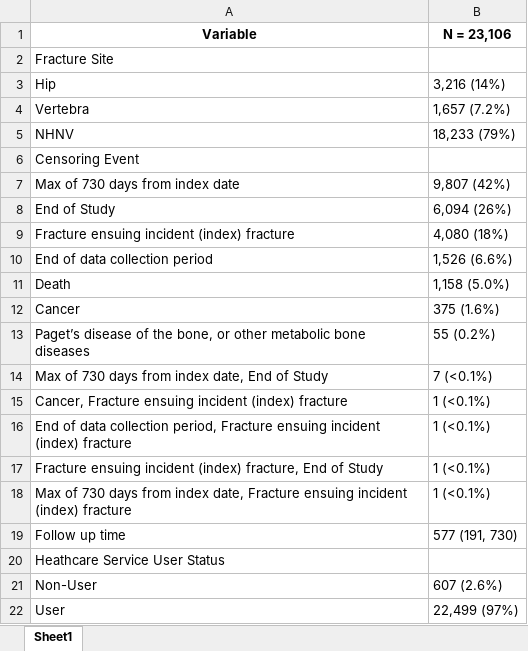
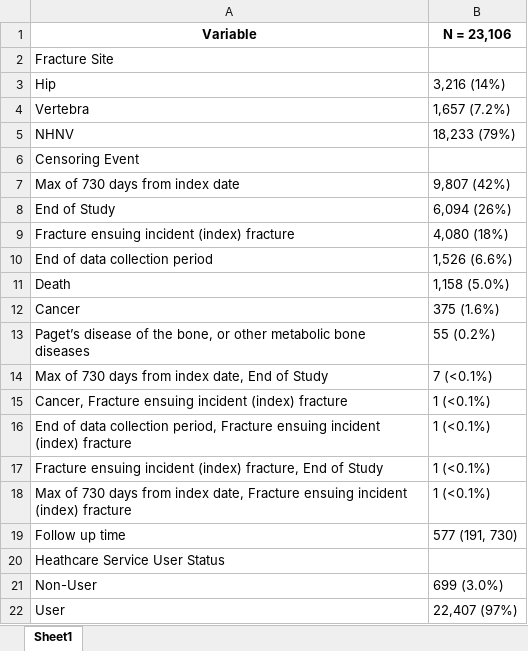
Before and after one commit to HEOR-NDORMS/OMOP-Validation-Study, an Excel workbook: CPRD Raw Analysis/Results/Table1_Raw.xlsx, sheet Sheet1, drawn as a sheet; values as stored, in another font and other column widths than the file's, no borders; the diff names each change by its address in the sheet, - before the commit and + after, or states it on an @@ line.

```diff
--- a/CPRD Raw Analysis/Results/Table1_Raw.xlsx (sheet Sheet1)
+++ b/CPRD Raw Analysis/Results/Table1_Raw.xlsx (sheet Sheet1)
-B21 (N = 23,106): 607 (2.6%)
+B21 (N = 23,106): 699 (3.0%)
-B22 (N = 23,106): 22,499 (97%)
+B22 (N = 23,106): 22,407 (97%)
```
Also changed, not shown: CPRD Raw Analysis/Results/cohort_summary_raw.xlsx, 9 other files.
